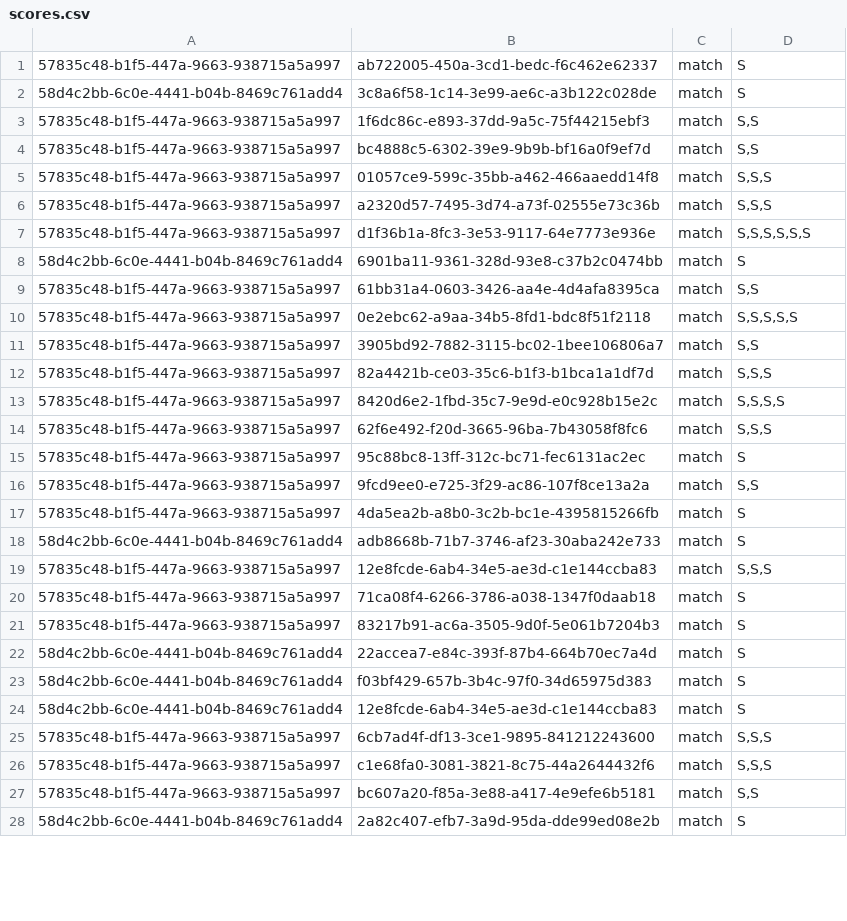
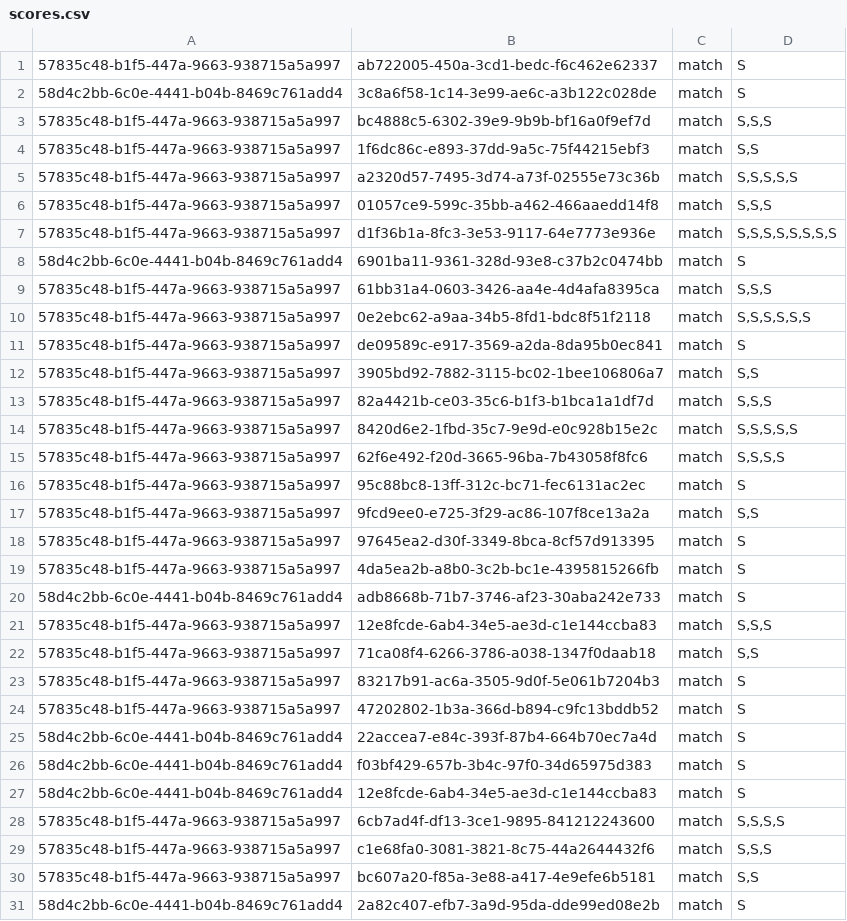
Before and after one commit to yodaWife/easy-language-learning, a CSV file: data/scores/scores.csv, drawn as a sheet; only a part is shown; the diff covers the shown part only.

Commit message:
feat: Implement Phase 1 persistence interface layer for score tracking and dictionary access

```diff
--- a/data/scores/scores.csv
+++ b/data/scores/scores.csv
@@ -2,16 +2,18 @@
 58d4c2bb-6c0e-4441-b04b-8469c761add4;3c8a6f58-1c14-3e99-ae6c-a3b122c028de;match;S
+57835c48-b1f5-447a-9663-938715a5a997;bc4888c5-6302-39e9-9b9b-bf16a0f9ef7d;match;S,S,S
 57835c48-b1f5-447a-9663-938715a5a997;1f6dc86c-e893-37dd-9a5c-75f44215ebf3;match;S,S
-57835c48-b1f5-447a-9663-938715a5a997;bc4888c5-6302-39e9-9b9b-bf16a0f9ef7d;match;S,S
+57835c48-b1f5-447a-9663-938715a5a997;a2320d57-7495-3d74-a73f-02555e73c36b;match;S,S,S,S,S
 57835c48-b1f5-447a-9663-938715a5a997;01057ce9-599c-35bb-a462-466aaedd14f8;match;S,S,S
-57835c48-b1f5-447a-9663-938715a5a997;a2320d57-7495-3d74-a73f-02555e73c36b;match;S,S,S
-57835c48-b1f5-447a-9663-938715a5a997;d1f36b1a-8fc3-3e53-9117-64e7773e936e;match;S,S,S,S,S,S
+57835c48-b1f5-447a-9663-938715a5a997;d1f36b1a-8fc3-3e53-9117-64e7773e936e;match;S,S,S,S,S,S,S,S
 58d4c2bb-6c0e-4441-b04b-8469c761add4;6901ba11-9361-328d-93e8-c37b2c0474bb;match;S
-57835c48-b1f5-447a-9663-938715a5a997;61bb31a4-0603-3426-aa4e-4d4afa8395ca;match;S,S
-57835c48-b1f5-447a-9663-938715a5a997;0e2ebc62-a9aa-34b5-8fd1-bdc8f51f2118;match;S,S,S,S,S
+57835c48-b1f5-447a-9663-938715a5a997;61bb31a4-0603-3426-aa4e-4d4afa8395ca;match;S,S,S
+57835c48-b1f5-447a-9663-938715a5a997;0e2ebc62-a9aa-34b5-8fd1-bdc8f51f2118;match;S,S,S,S,S,S
+57835c48-b1f5-447a-9663-938715a5a997;de09589c-e917-3569-a2da-8da95b0ec841;match;S
 57835c48-b1f5-447a-9663-938715a5a997;3905bd92-7882-3115-bc02-1bee106806a7;match;S,S
 57835c48-b1f5-447a-9663-938715a5a997;82a4421b-ce03-35c6-b1f3-b1bca1a1df7d;match;S,S,S
-57835c48-b1f5-447a-9663-938715a5a997;8420d6e2-1fbd-35c7-9e9d-e0c928b15e2c;match;S,S,S,S
-57835c48-b1f5-447a-9663-938715a5a997;62f6e492-f20d-3665-96ba-7b43058f8fc6;match;S,S,S
+57835c48-b1f5-447a-9663-938715a5a997;8420d6e2-1fbd-35c7-9e9d-e0c928b15e2c;match;S,S,S,S,S
+57835c48-b1f5-447a-9663-938715a5a997;62f6e492-f20d-3665-96ba-7b43058f8fc6;match;S,S,S,S
 57835c48-b1f5-447a-9663-938715a5a997;95c88bc8-13ff-312c-bc71-fec6131ac2ec;match;S
 57835c48-b1f5-447a-9663-938715a5a997;9fcd9ee0-e725-3f29-ac86-107f8ce13a2a;match;S,S
+57835c48-b1f5-447a-9663-938715a5a997;97645ea2-d30f-3349-8bca-8cf57d913395;match;S
 57835c48-b1f5-447a-9663-938715a5a997;4da5ea2b-a8b0-3c2b-bc1e-4395815266fb;match;S
@@ -19,4 +21,5 @@
 57835c48-b1f5-447a-9663-938715a5a997;12e8fcde-6ab4-34e5-ae3d-c1e144ccba83;match;S,S,S
-57835c48-b1f5-447a-9663-938715a5a997;71ca08f4-6266-3786-a038-1347f0daab18;match;S
+57835c48-b1f5-447a-9663-938715a5a997;71ca08f4-6266-3786-a038-1347f0daab18;match;S,S
 57835c48-b1f5-447a-9663-938715a5a997;83217b91-ac6a-3505-9d0f-5e061b7204b3;match;S
+57835c48-b1f5-447a-9663-938715a5a997;47202802-1b3a-366d-b894-c9fc13bddb52;match;S
 58d4c2bb-6c0e-4441-b04b-8469c761add4;22accea7-e84c-393f-87b4-664b70ec7a4d;match;S
@@ -24,3 +27,3 @@
 58d4c2bb-6c0e-4441-b04b-8469c761add4;12e8fcde-6ab4-34e5-ae3d-c1e144ccba83;match;S
-57835c48-b1f5-447a-9663-938715a5a997;6cb7ad4f-df13-3ce1-9895-841212243600;match;S,S,S
+57835c48-b1f5-447a-9663-938715a5a997;6cb7ad4f-df13-3ce1-9895-841212243600;match;S,S,S,S
 57835c48-b1f5-447a-9663-938715a5a997;c1e68fa0-3081-3821-8c75-44a2644432f6;match;S,S,S
```
Also changed, not shown: 7 added rows, 1 removed row, 2 moved rows and 32 edited cells elsewhere in this file, data/dictionaries/hun/mode-eligibility.csv, 16 other files.
